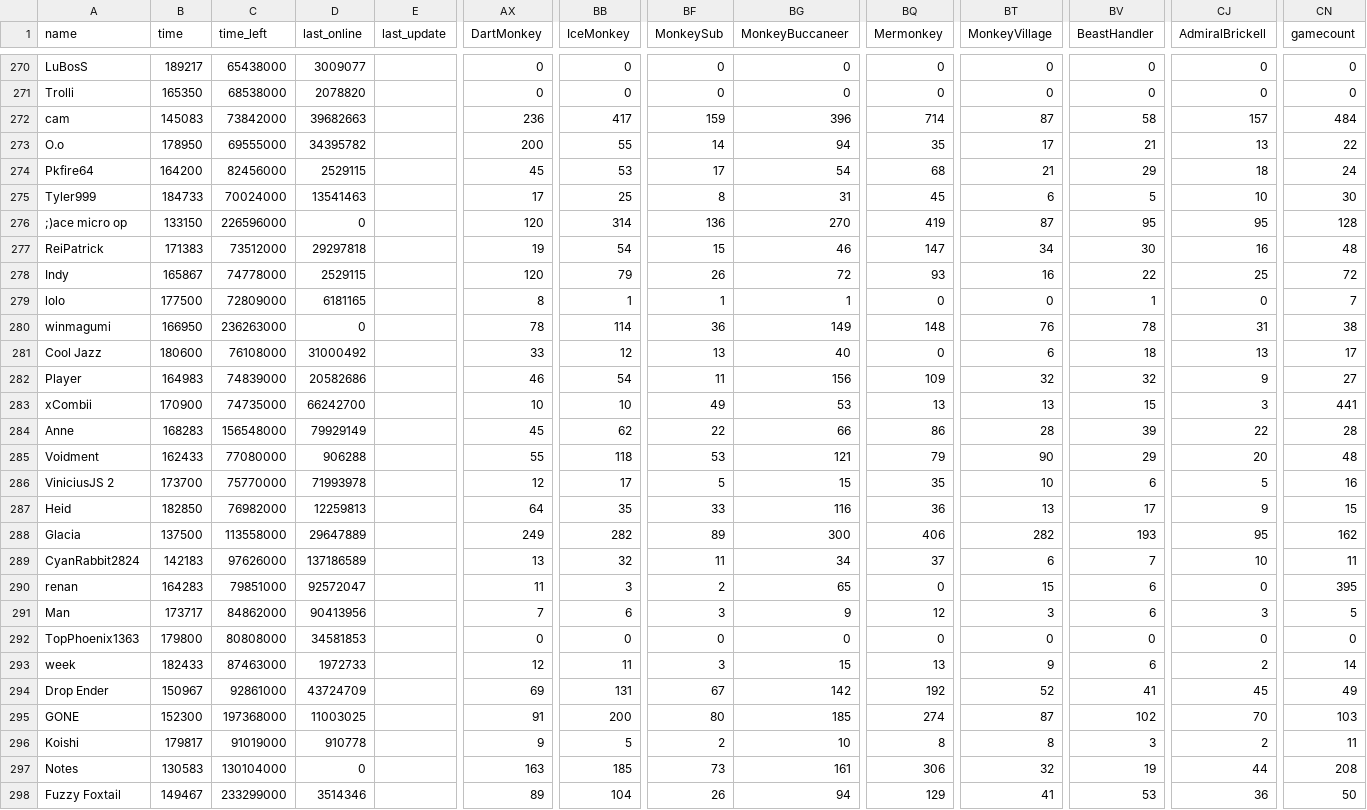
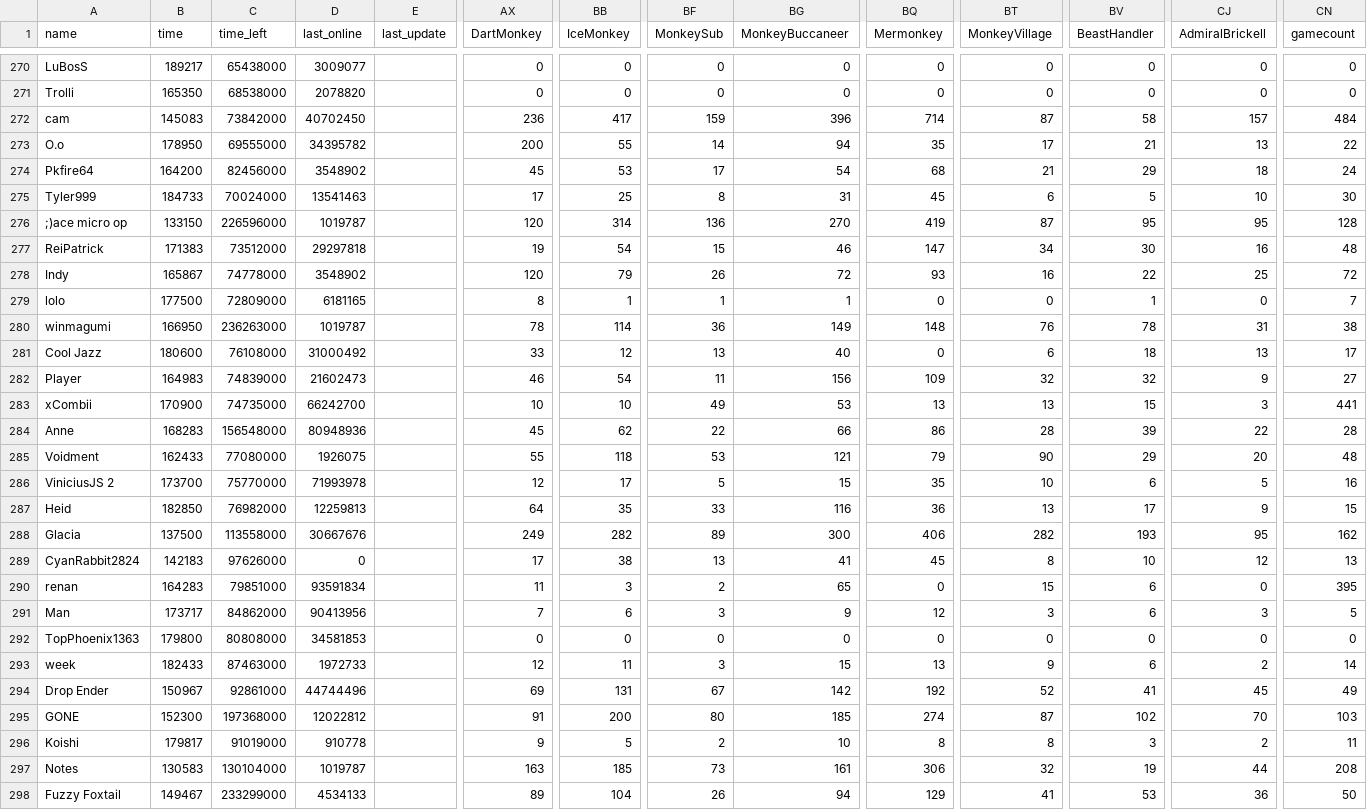
Before and after one commit to ducanup01/btd6race, a CSV file: race_leaderboard.csv, drawn as a sheet; only a part is shown, gaps mark what is left out; the diff covers the shown part only; the diff names each change by its address in the sheet, - before the commit and + after, or states it on an @@ line.

```diff
--- a/race_leaderboard.csv
+++ b/race_leaderboard.csv
-D272 (last_online): 39682663
+D272 (last_online): 40702450
-D274 (last_online): 2529115
+D274 (last_online): 3548902
-D276 (last_online): 0
+D276 (last_online): 1019787
-D278 (last_online): 2529115
+D278 (last_online): 3548902
-D280 (last_online): 0
+D280 (last_online): 1019787
-D282 (last_online): 20582686
+D282 (last_online): 21602473
-D284 (last_online): 79929149
+D284 (last_online): 80948936
-D285 (last_online): 906288
+D285 (last_online): 1926075
-D288 (last_online): 29647889
+D288 (last_online): 30667676
-D289 (last_online): 137186589
+D289 (last_online): 0
-AX289 (DartMonkey): 13
+AX289 (DartMonkey): 17
-BB289 (IceMonkey): 32
+BB289 (IceMonkey): 38
-BF289 (MonkeySub): 11
+BF289 (MonkeySub): 13
-BG289 (MonkeyBuccaneer): 34
+BG289 (MonkeyBuccaneer): 41
-BQ289 (Mermonkey): 37
+BQ289 (Mermonkey): 45
-BT289 (MonkeyVillage): 6
+BT289 (MonkeyVillage): 8
-BV289 (BeastHandler): 7
+BV289 (BeastHandler): 10
-CJ289 (AdmiralBrickell): 10
+CJ289 (AdmiralBrickell): 12
-CN289 (gamecount): 11
+CN289 (gamecount): 13
-D290 (last_online): 92572047
+D290 (last_online): 93591834
-D294 (last_online): 43724709
+D294 (last_online): 44744496
-D295 (last_online): 11003025
+D295 (last_online): 12022812
-D297 (last_online): 0
+D297 (last_online): 1019787
-D298 (last_online): 3514346
+D298 (last_online): 4534133
```
Also changed, not shown: 106 edited cells elsewhere in this file.
